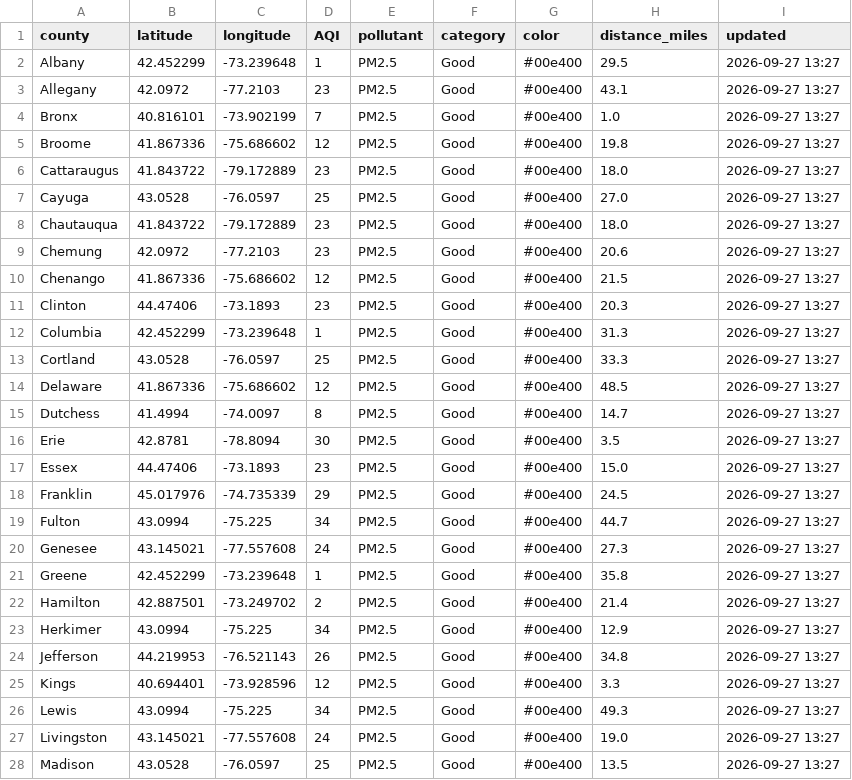
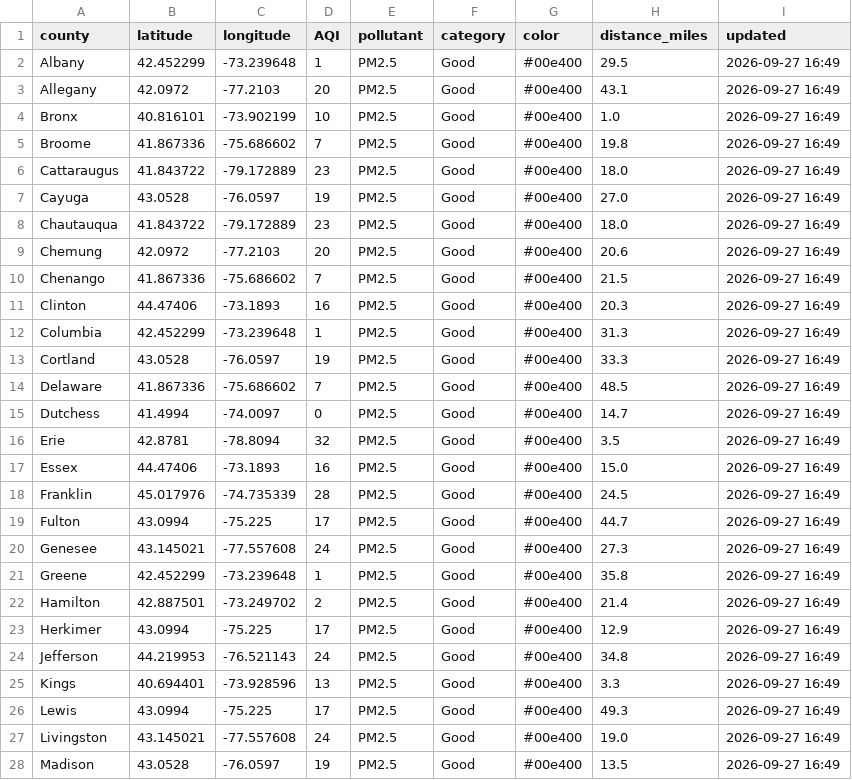
Before and after one commit to somaiyahhafeez/nyc-aqi-map, a CSV file: data.csv, drawn as a sheet; only a part is shown; the diff covers the shown part only.

```diff
--- a/data.csv
+++ b/data.csv
@@ -1,28 +1,28 @@
 county,latitude,longitude,AQI,pollutant,category,color,distance_miles,updated
-Albany,42.452299,-73.239648,1,PM2.5,Good,#00e400,29.5,2026-09-27 13:27
-Allegany,42.0972,-77.2103,23,PM2.5,Good,#00e400,43.1,2026-09-27 13:27
-Bronx,40.816101,-73.902199,7,PM2.5,Good,#00e400,1.0,2026-09-27 13:27
-Broome,41.867336,-75.686602,12,PM2.5,Good,#00e400,19.8,2026-09-27 13:27
-Cattaraugus,41.843722,-79.172889,23,PM2.5,Good,#00e400,18.0,2026-09-27 13:27
-Cayuga,43.0528,-76.0597,25,PM2.5,Good,#00e400,27.0,2026-09-27 13:27
-Chautauqua,41.843722,-79.172889,23,PM2.5,Good,#00e400,18.0,2026-09-27 13:27
-Chemung,42.0972,-77.2103,23,PM2.5,Good,#00e400,20.6,2026-09-27 13:27
-Chenango,41.867336,-75.686602,12,PM2.5,Good,#00e400,21.5,2026-09-27 13:27
-Clinton,44.47406,-73.1893,23,PM2.5,Good,#00e400,20.3,2026-09-27 13:27
-Columbia,42.452299,-73.239648,1,PM2.5,Good,#00e400,31.3,2026-09-27 13:27
-Cortland,43.0528,-76.0597,25,PM2.5,Good,#00e400,33.3,2026-09-27 13:27
-Delaware,41.867336,-75.686602,12,PM2.5,Good,#00e400,48.5,2026-09-27 13:27
-Dutchess,41.4994,-74.0097,8,PM2.5,Good,#00e400,14.7,2026-09-27 13:27
-Erie,42.8781,-78.8094,30,PM2.5,Good,#00e400,3.5,2026-09-27 13:27
-Essex,44.47406,-73.1893,23,PM2.5,Good,#00e400,15.0,2026-09-27 13:27
-Franklin,45.017976,-74.735339,29,PM2.5,Good,#00e400,24.5,2026-09-27 13:27
-Fulton,43.0994,-75.225,34,PM2.5,Good,#00e400,44.7,2026-09-27 13:27
-Genesee,43.145021,-77.557608,24,PM2.5,Good,#00e400,27.3,2026-09-27 13:27
-Greene,42.452299,-73.239648,1,PM2.5,Good,#00e400,35.8,2026-09-27 13:27
-Hamilton,42.887501,-73.249702,2,PM2.5,Good,#00e400,21.4,2026-09-27 13:27
-Herkimer,43.0994,-75.225,34,PM2.5,Good,#00e400,12.9,2026-09-27 13:27
-Jefferson,44.219953,-76.521143,26,PM2.5,Good,#00e400,34.8,2026-09-27 13:27
-Kings,40.694401,-73.928596,12,PM2.5,Good,#00e400,3.3,2026-09-27 13:27
-Lewis,43.0994,-75.225,34,PM2.5,Good,#00e400,49.3,2026-09-27 13:27
-Livingston,43.145021,-77.557608,24,PM2.5,Good,#00e400,19.0,2026-09-27 13:27
-Madison,43.0528,-76.0597,25,PM2.5,Good,#00e400,13.5,2026-09-27 13:27
+Albany,42.452299,-73.239648,1,PM2.5,Good,#00e400,29.5,2026-09-27 16:49
+Allegany,42.0972,-77.2103,20,PM2.5,Good,#00e400,43.1,2026-09-27 16:49
+Bronx,40.816101,-73.902199,10,PM2.5,Good,#00e400,1.0,2026-09-27 16:49
+Broome,41.867336,-75.686602,7,PM2.5,Good,#00e400,19.8,2026-09-27 16:49
+Cattaraugus,41.843722,-79.172889,23,PM2.5,Good,#00e400,18.0,2026-09-27 16:49
+Cayuga,43.0528,-76.0597,19,PM2.5,Good,#00e400,27.0,2026-09-27 16:49
+Chautauqua,41.843722,-79.172889,23,PM2.5,Good,#00e400,18.0,2026-09-27 16:49
+Chemung,42.0972,-77.2103,20,PM2.5,Good,#00e400,20.6,2026-09-27 16:49
+Chenango,41.867336,-75.686602,7,PM2.5,Good,#00e400,21.5,2026-09-27 16:49
+Clinton,44.47406,-73.1893,16,PM2.5,Good,#00e400,20.3,2026-09-27 16:49
+Columbia,42.452299,-73.239648,1,PM2.5,Good,#00e400,31.3,2026-09-27 16:49
+Cortland,43.0528,-76.0597,19,PM2.5,Good,#00e400,33.3,2026-09-27 16:49
+Delaware,41.867336,-75.686602,7,PM2.5,Good,#00e400,48.5,2026-09-27 16:49
+Dutchess,41.4994,-74.0097,0,PM2.5,Good,#00e400,14.7,2026-09-27 16:49
+Erie,42.8781,-78.8094,32,PM2.5,Good,#00e400,3.5,2026-09-27 16:49
+Essex,44.47406,-73.1893,16,PM2.5,Good,#00e400,15.0,2026-09-27 16:49
+Franklin,45.017976,-74.735339,28,PM2.5,Good,#00e400,24.5,2026-09-27 16:49
+Fulton,43.0994,-75.225,17,PM2.5,Good,#00e400,44.7,2026-09-27 16:49
+Genesee,43.145021,-77.557608,24,PM2.5,Good,#00e400,27.3,2026-09-27 16:49
+Greene,42.452299,-73.239648,1,PM2.5,Good,#00e400,35.8,2026-09-27 16:49
+Hamilton,42.887501,-73.249702,2,PM2.5,Good,#00e400,21.4,2026-09-27 16:49
+Herkimer,43.0994,-75.225,17,PM2.5,Good,#00e400,12.9,2026-09-27 16:49
+Jefferson,44.219953,-76.521143,24,PM2.5,Good,#00e400,34.8,2026-09-27 16:49
+Kings,40.694401,-73.928596,13,PM2.5,Good,#00e400,3.3,2026-09-27 16:49
+Lewis,43.0994,-75.225,17,PM2.5,Good,#00e400,49.3,2026-09-27 16:49
+Livingston,43.145021,-77.557608,24,PM2.5,Good,#00e400,19.0,2026-09-27 16:49
+Madison,43.0528,-76.0597,19,PM2.5,Good,#00e400,13.5,2026-09-27 16:49
```
Also changed, not shown: 64 edited cells elsewhere in this file, nyc_data.csv.
